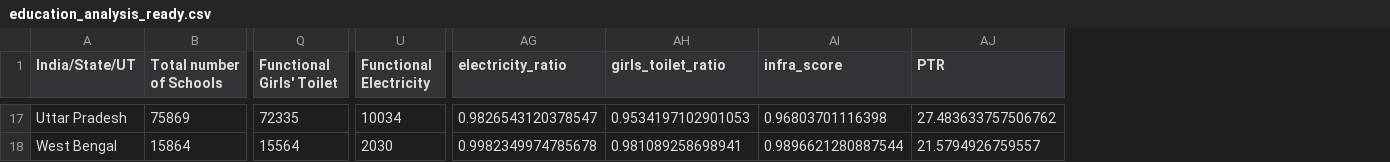
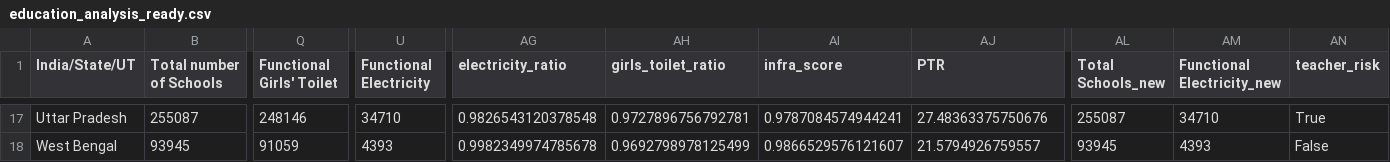
Before and after one commit to prasadk1628/EduGap-India, a CSV file: education_analysis_ready.csv, drawn as a sheet; only a part is shown, gaps mark what is left out; the diff covers the shown part only; the diff names each change by its address in the sheet, - before the commit and + after, or states it on an @@ line.

```diff
--- a/education_analysis_ready.csv
+++ b/education_analysis_ready.csv
+column AL (Total Schools_new), rows 17-18: 255087 | 93945
+column AM (Functional Electricity_new), rows 17-18: 34710 | 4393
+column AN (teacher_risk), rows 17-18: True | False
-B17 (Total number of Schools): 75869
+B17 (Total number of Schools): 255087
-Q17 (Functional Girls' Toilet): 72335
+Q17 (Functional Girls' Toilet): 248146
-U17 (Functional Electricity): 10034
+U17 (Functional Electricity): 34710
-AG17 (electricity_ratio): 0.9826543120378547
+AG17 (electricity_ratio): 0.9826543120378548
-AH17 (girls_toilet_ratio): 0.9534197102901053
+AH17 (girls_toilet_ratio): 0.9727896756792781
-AI17 (infra_score): 0.96803701116398
+AI17 (infra_score): 0.9787084574944241
-AJ17 (PTR): 27.483633757506762
+AJ17 (PTR): 27.48363375750676
-B18 (Total number of Schools): 15864
+B18 (Total number of Schools): 93945
-Q18 (Functional Girls' Toilet): 15564
+Q18 (Functional Girls' Toilet): 91059
-U18 (Functional Electricity): 2030
+U18 (Functional Electricity): 4393
-AH18 (girls_toilet_ratio): 0.981089258698941
+AH18 (girls_toilet_ratio): 0.9692798978125499
-AI18 (infra_score): 0.9896621280887544
+AI18 (infra_score): 0.9866529576121607
```
Also changed, not shown: 86 edited cells elsewhere in this file, Dataset/Table 2.5 (continued) State wise highlights of the UDISE+ 2023-24 data Infrastructure - page 35.csv, Dataset/Table 2.5 State wise highlights of the UDISE+ 2023-24 data Infrastructure - page 34.csv, 2 other files.
